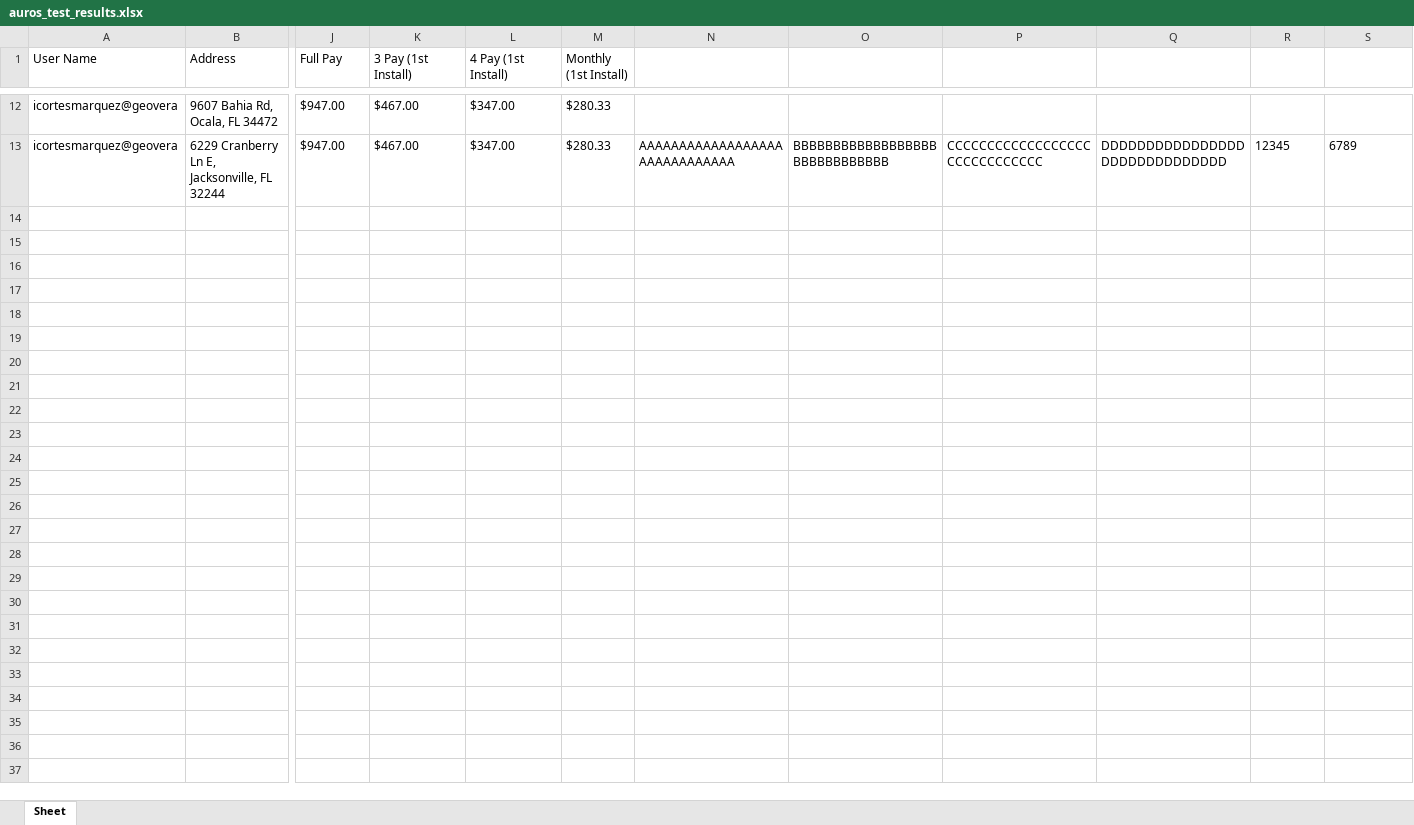
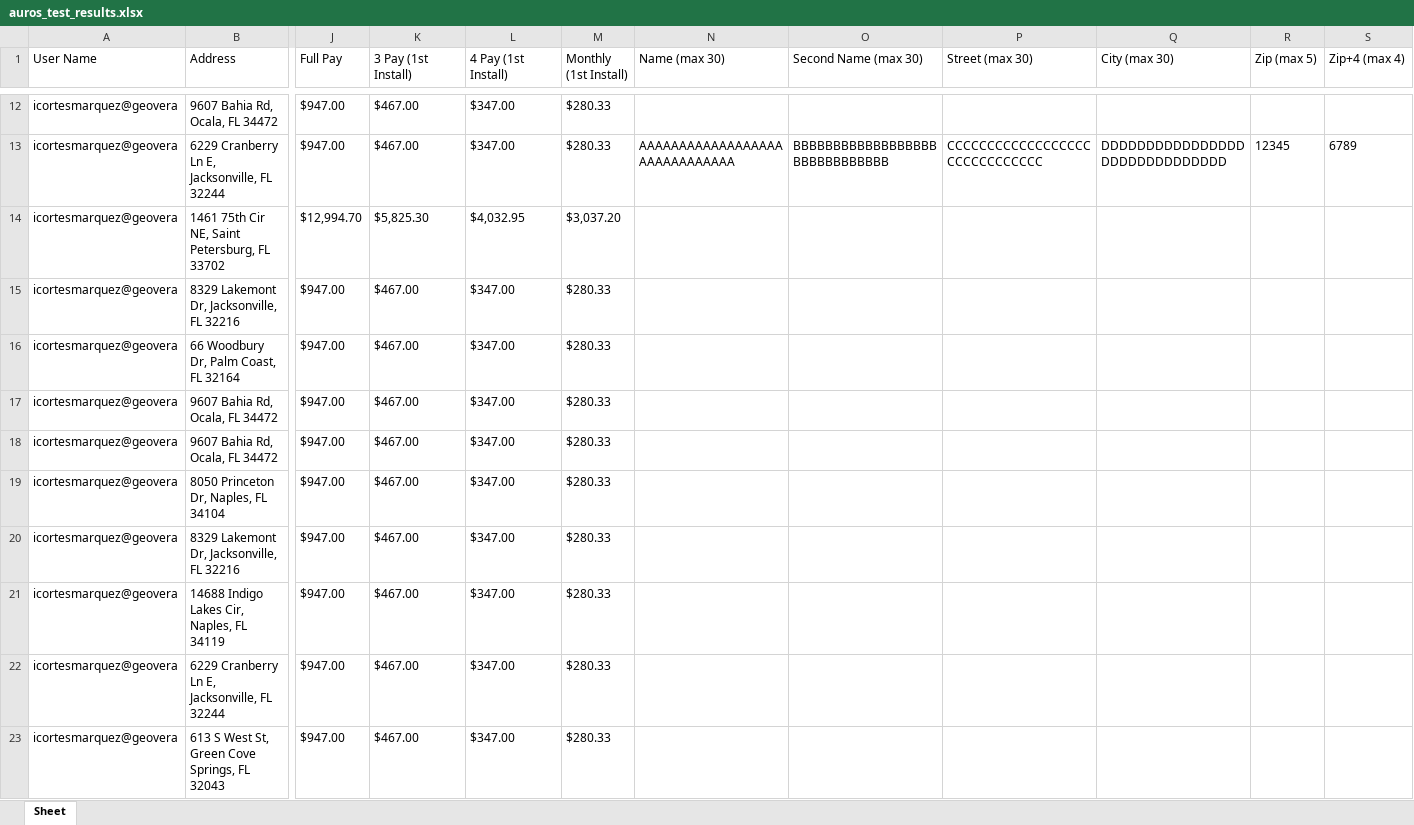
Before and after one commit to ICMSageSure/Specialty-Property-Homeowners, an Excel workbook: auros_test_results.xlsx, sheet Sheet, drawn as a sheet; only a part is shown, gaps mark what is left out; values as stored, in another font and other column widths than the file's, no borders; rows hold the shown columns only; the diff covers the shown part only; the diff names each change by its address in the sheet, - before the commit and + after, or states it on an @@ line.

```diff
--- a/auros_test_results.xlsx (sheet Sheet)
+++ b/auros_test_results.xlsx (sheet Sheet)
-N1: (empty)
+N1: Name (max 30)
-O1: (empty)
+O1: Second Name (max 30)
-P1: (empty)
+P1: Street (max 30)
-Q1: (empty)
+Q1: City (max 30)
-R1: (empty)
+R1: Zip (max 5)
-S1: (empty)
+S1: Zip+4 (max 4)
+row 14: icortesmarquez@geovera | 1461 75th Cir NE, Saint Petersburg, FL 33702 | $12,994.70 | $5,825.30 | $4,032.95 | $3,037.20
+row 15: icortesmarquez@geovera | 8329 Lakemont Dr, Jacksonville, FL 32216 | $947.00 | $467.00 | $347.00 | $280.33
+row 16: icortesmarquez@geovera | 66 Woodbury Dr, Palm Coast, FL 32164 | $947.00 | $467.00 | $347.00 | $280.33
+row 17: icortesmarquez@geovera | 9607 Bahia Rd, Ocala, FL 34472 | $947.00 | $467.00 | $347.00 | $280.33
+row 18: icortesmarquez@geovera | 9607 Bahia Rd, Ocala, FL 34472 | $947.00 | $467.00 | $347.00 | $280.33
+row 19: icortesmarquez@geovera | 8050 Princeton Dr, Naples, FL 34104 | $947.00 | $467.00 | $347.00 | $280.33
+row 20: icortesmarquez@geovera | 8329 Lakemont Dr, Jacksonville, FL 32216 | $947.00 | $467.00 | $347.00 | $280.33
+row 21: icortesmarquez@geovera | 14688 Indigo Lakes Cir, Naples, FL 34119 | $947.00 | $467.00 | $347.00 | $280.33
+row 22: icortesmarquez@geovera | 6229 Cranberry Ln E, Jacksonville, FL 32244 | $947.00 | $467.00 | $347.00 | $280.33
+row 23: icortesmarquez@geovera | 613 S West St, Green Cove Springs, FL 32043 | $947.00 | $467.00 | $347.00 | $280.33
```
Also changed, not shown: 19 added rows elsewhere in this sheet, 3 other files.
